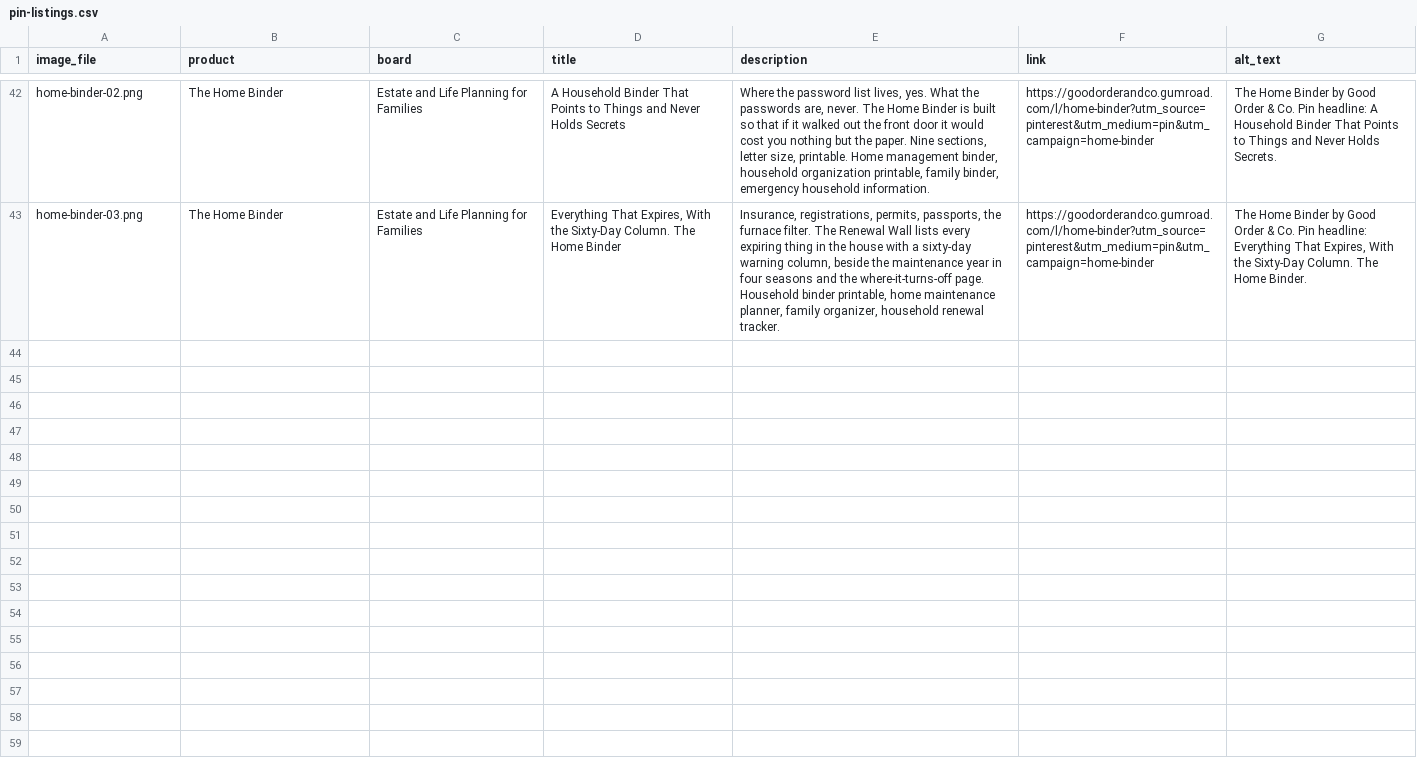
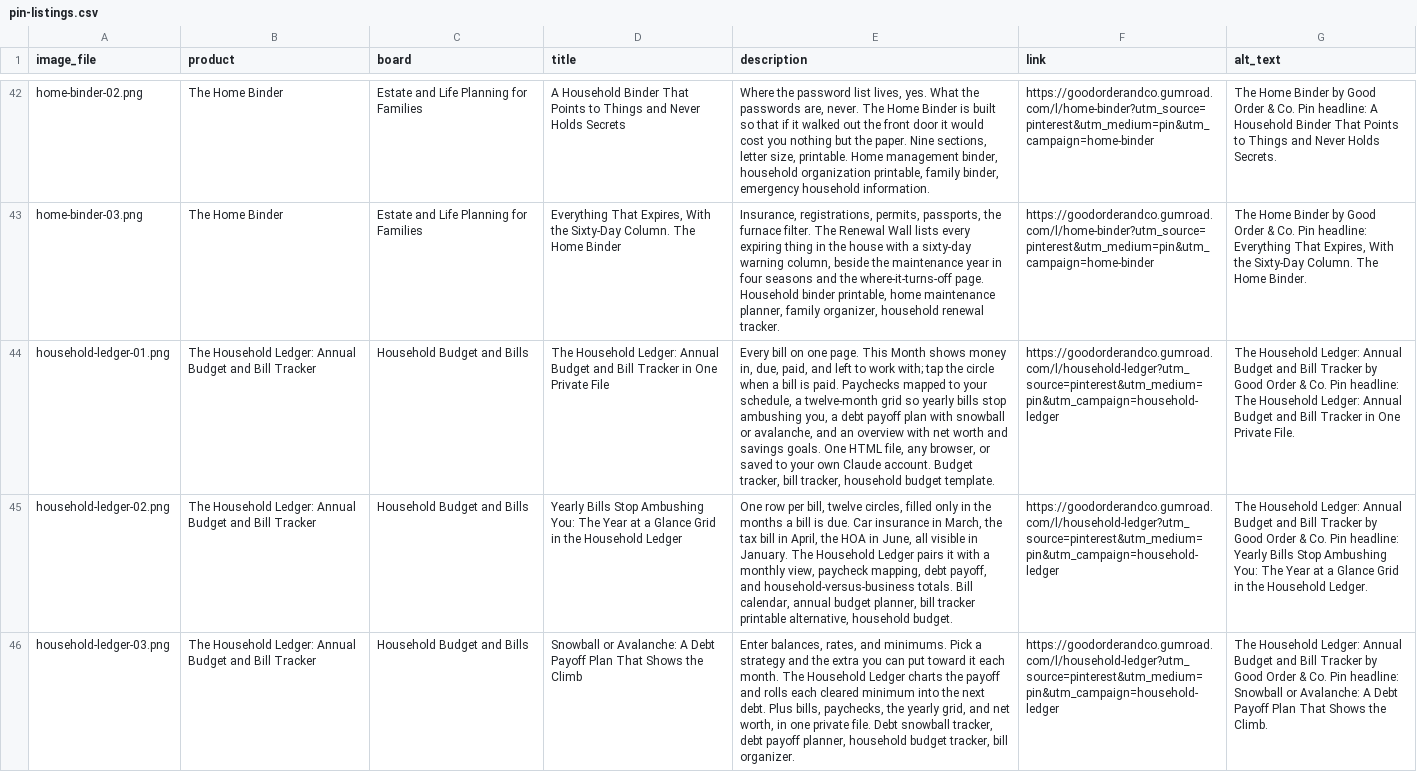
Before and after one commit to christinearhu-spec/goodorder-pins, a CSV file: pins/2026-11/pin-listings.csv, drawn as a sheet; only a part is shown, gaps mark what is left out; the diff names each change by its address in the sheet, - before the commit and + after, or states it on an @@ line.

```diff
--- a/pins/2026-11/pin-listings.csv
+++ b/pins/2026-11/pin-listings.csv
+row 44: household-ledger-01.png | The Household Ledger: Annual Budget and Bill Tracker | Household Budget and Bills | The Household Ledger: Annual Budget and Bill Tracker in One Private File | Every bill on one page. This Month shows money in, due, paid, and left to work with; tap the circle when a bill is paid. Paychecks mapped to your schedule, a twelve-month grid so yearly bills stop ambushing you, a debt payoff plan with snowball or avalanche, and an overview with net worth and savings goals. One HTML file, any browser, or saved to your own Claude account. Budget tracker, bill tracker, household budget template. | https://goodorderandco.gumroad.com/l/household-ledger?utm_source=pinterest&utm_medium=pin&utm_campaign=household-ledger | The Household Ledger: Annual Budget and Bill Tracker by Good Order & Co. Pin headline: The Household Ledger: Annual Budget and Bill Tracker in One Private File.
+row 45: household-ledger-02.png | The Household Ledger: Annual Budget and Bill Tracker | Household Budget and Bills | Yearly Bills Stop Ambushing You: The Year at a Glance Grid in the Household Ledger | One row per bill, twelve circles, filled only in the months a bill is due. Car insurance in March, the tax bill in April, the HOA in June, all visible in January. The Household Ledger pairs it with a monthly view, paycheck mapping, debt payoff, and household-versus-business totals. Bill calendar, annual budget planner, bill tracker printable alternative, household budget. | https://goodorderandco.gumroad.com/l/household-ledger?utm_source=pinterest&utm_medium=pin&utm_campaign=household-ledger | The Household Ledger: Annual Budget and Bill Tracker by Good Order & Co. Pin headline: Yearly Bills Stop Ambushing You: The Year at a Glance Grid in the Household Ledger.
+row 46: household-ledger-03.png | The Household Ledger: Annual Budget and Bill Tracker | Household Budget and Bills | Snowball or Avalanche: A Debt Payoff Plan That Shows the Climb | Enter balances, rates, and minimums. Pick a strategy and the extra you can put toward it each month. The Household Ledger charts the payoff and rolls each cleared minimum into the next debt. Plus bills, paychecks, the yearly grid, and net worth, in one private file. Debt snowball tracker, debt payoff planner, household budget tracker, bill organizer. | https://goodorderandco.gumroad.com/l/household-ledger?utm_source=pinterest&utm_medium=pin&utm_campaign=household-ledger | The Household Ledger: Annual Budget and Bill Tracker by Good Order & Co. Pin headline: Snowball or Avalanche: A Debt Payoff Plan That Shows the Climb.
```
Also changed, not shown: 4 other files.
